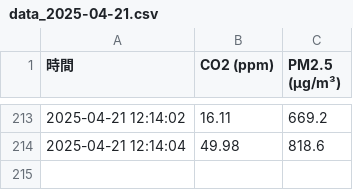
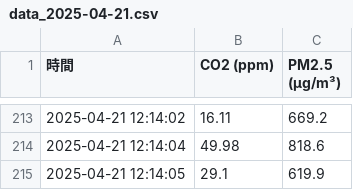
Before and after one commit to Sethjesus/JNC, a CSV file: data_2025-04-21.csv, drawn as a sheet; only a part is shown, gaps mark what is left out.

Commit message:
📈 自動更新 data_2025-04-21.csv 2025-04-21 12:14:06.201162

```diff
--- a/data_2025-04-21.csv
+++ b/data_2025-04-21.csv
@@ -214 +214,2 @@
 2025-04-21 12:14:04,49.98,818.6
+2025-04-21 12:14:05,29.1,619.9
```
